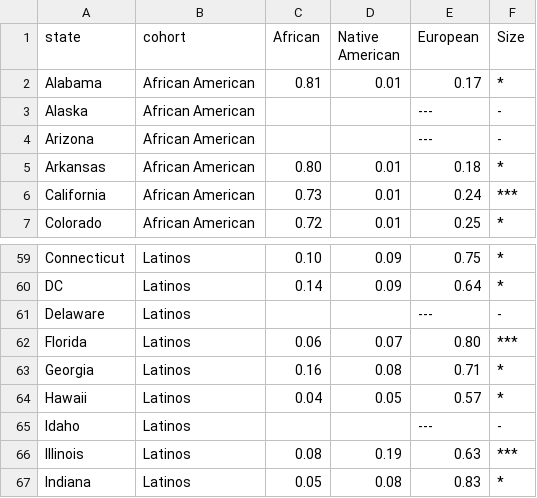
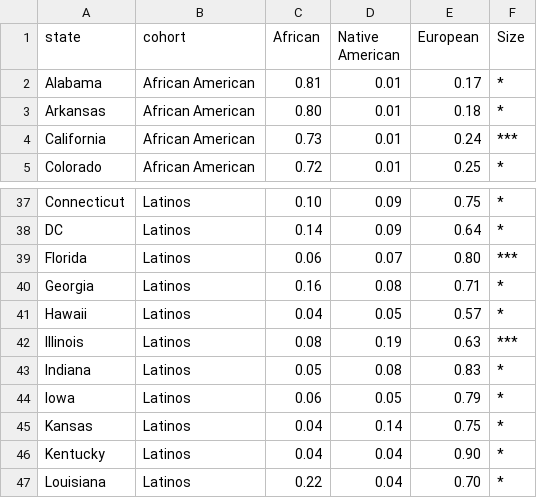
Before and after one commit to kasia1/us_maps, a CSV file: state_mean_ancestries.csv, drawn as a sheet; only a part is shown, gaps mark what is left out; the shorter side is filled out with more unchanged rows; the diff covers the shown part only.

```diff
--- a/state_mean_ancestries.csv
+++ b/state_mean_ancestries.csv
@@ -2,4 +2,2 @@ state,cohort, African , Native American , European ,Size
 Alabama,African American, 0.81 , 0.01 , 0.17 ,*
-Alaska,African American,,, --- ,-
-Arizona,African American,,, --- ,-
 Arkansas,African American, 0.80 , 0.01 , 0.18 ,*
@@ -60,3 +38,2 @@ Connecticut,Latinos, 0.10 , 0.09 , 0.75 ,*
 DC,Latinos, 0.14 , 0.09 , 0.64 ,*
-Delaware,Latinos,,, --- ,-
 Florida,Latinos, 0.06 , 0.07 , 0.80 ,***
@@ -64,3 +41,2 @@ Georgia,Latinos, 0.16 , 0.08 , 0.71 ,*
 Hawaii,Latinos, 0.04 , 0.05 , 0.57 ,*
-Idaho,Latinos,,, --- ,-
 Illinois,Latinos, 0.08 , 0.19 , 0.63 ,***
```
Also changed, not shown: 33 removed rows elsewhere in this file.
